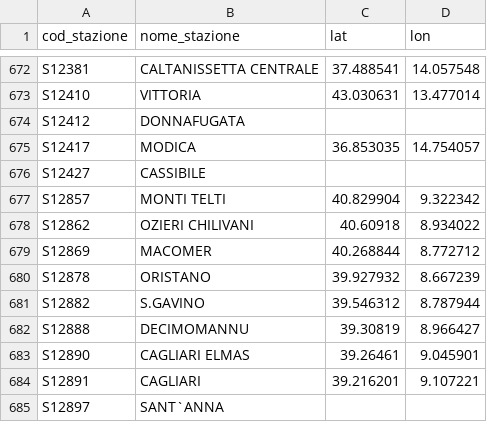
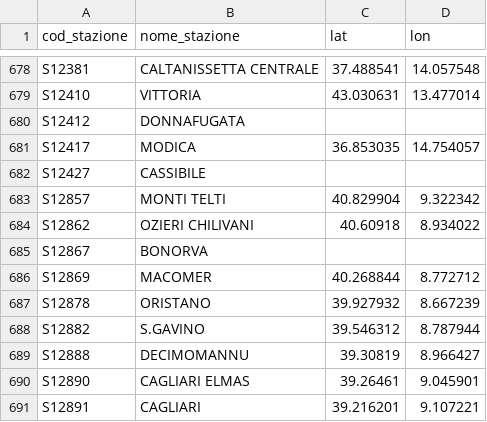
Before and after one commit to DrElegantia/trainstats-dashboard-test, a CSV file: data/gold/stations_dim.csv, drawn as a sheet; only a part is shown, gaps mark what is left out; the shorter side is filled out with more unchanged rows; the diff covers the shown part only.

```diff
--- a/data/gold/stations_dim.csv
+++ b/data/gold/stations_dim.csv
@@ -678,2 +684,3 @@ S12857,MONTI TELTI,40.829904,9.322342
 S12862,OZIERI CHILIVANI,40.60918,8.934022
+S12867,BONORVA,,
 S12869,MACOMER,40.268844,8.772712
```
Also changed, not shown: 6 added rows elsewhere in this file, data/gold/kpi_dettaglio_categoria.csv, data/gold/kpi_mese_categoria.csv, 7 other files.
